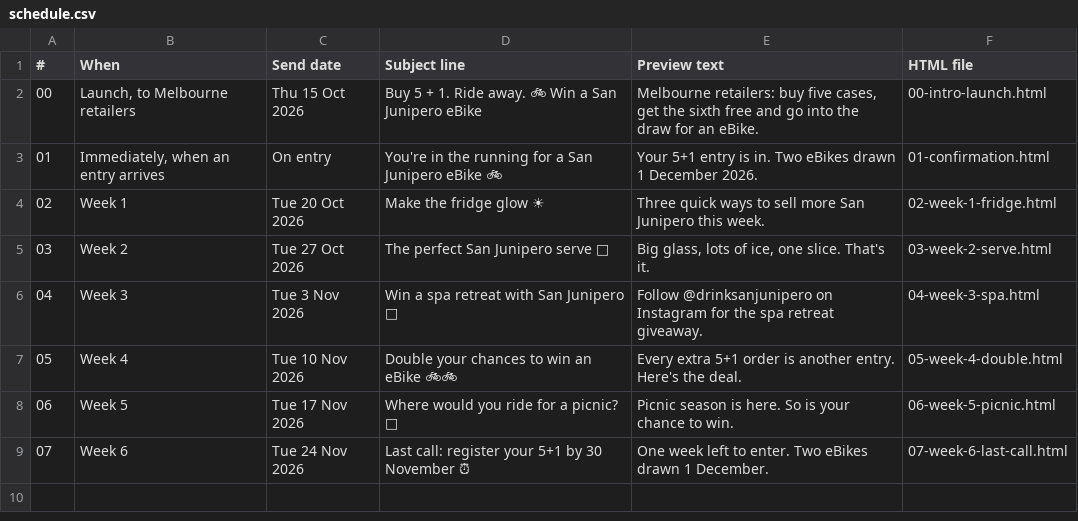
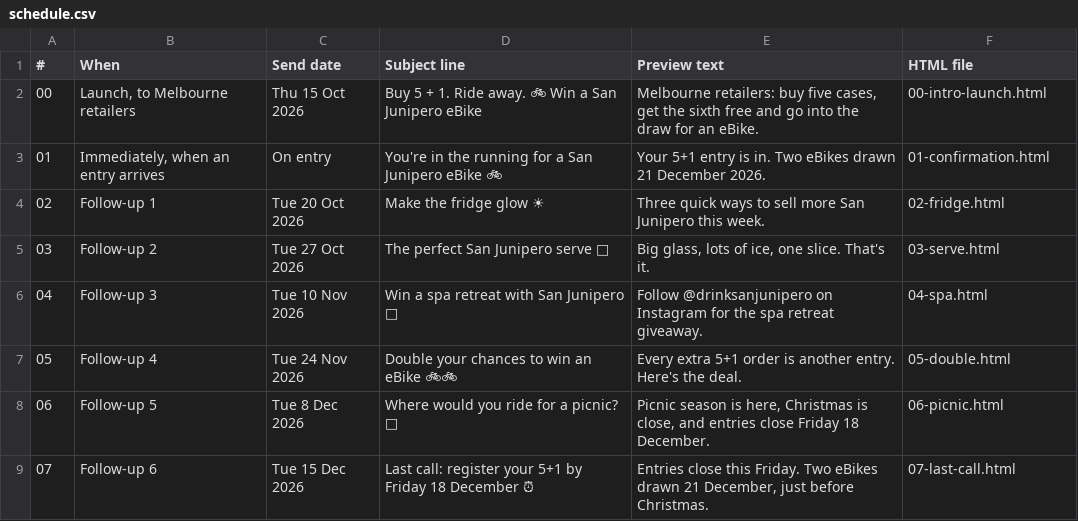
Before and after one commit to DrinksNetwork/People-Culture, a CSV file: emails/san-junipero/schedule.csv, drawn as a sheet; the diff names each change by its address in the sheet, - before the commit and + after, or states it on an @@ line.

```diff
--- a/emails/san-junipero/schedule.csv
+++ b/emails/san-junipero/schedule.csv
-E3 (Preview text): …eBikes drawn 1 December 2026.
+E3 (Preview text): …eBikes drawn 21 December 2026.
-B4 (When): Week 1
+B4 (When): Follow-up 1
-F4 (HTML file): 02-week-1-fridge.html
+F4 (HTML file): 02-fridge.html
-B5 (When): Week 2
+B5 (When): Follow-up 2
-F5 (HTML file): 03-week-2-serve.html
+F5 (HTML file): 03-serve.html
-B6 (When): Week 3
+B6 (When): Follow-up 3
-C6 (Send date): Tue 3 Nov 2026
+C6 (Send date): Tue 10 Nov 2026
-F6 (HTML file): 04-week-3-spa.html
+F6 (HTML file): 04-spa.html
-B7 (When): Week 4
+B7 (When): Follow-up 4
-C7 (Send date): Tue 10 Nov 2026
+C7 (Send date): Tue 24 Nov 2026
-F7 (HTML file): 05-week-4-double.html
+F7 (HTML file): 05-double.html
-B8 (When): Week 5
+B8 (When): Follow-up 5
-C8 (Send date): Tue 17 Nov 2026
+C8 (Send date): Tue 8 Dec 2026
-E8 (Preview text): …season is here. So is your chance to win.
+E8 (Preview text): …season is here, Christmas is close, and entries close Friday 18 December.
-F8 (HTML file): 06-week-5-picnic.html
+F8 (HTML file): 06-picnic.html
-B9 (When): Week 6
+B9 (When): Follow-up 6
-C9 (Send date): Tue 24 Nov 2026
+C9 (Send date): Tue 15 Dec 2026
-D9 (Subject line): …5+1 by 30 November ⏰
+D9 (Subject line): …5+1 by Friday 18 December ⏰
-E9 (Preview text): One week left to enter. Two eBikes drawn 1 December.
+E9 (Preview text): Entries close this Friday. Two eBikes drawn 21 December, just before Christmas.
-F9 (HTML file): 07-week-6-last-call.html
+F9 (HTML file): 07-last-call.html
```
Also changed, not shown: 21 other files.
